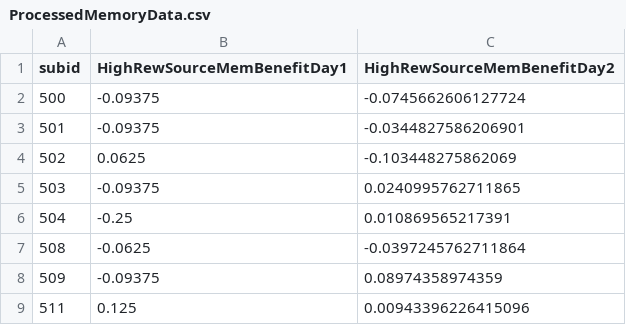
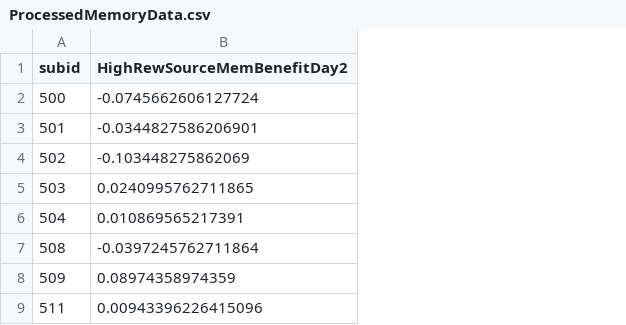
Before and after one commit to hartleylabnyu/reward_memories_influence_learning, a CSV file: data/ProcessedMemoryData.csv, drawn as a sheet; only a part is shown; the diff names each change by its address in the sheet, - before the commit and + after, or states it on an @@ line.

Commit message:
simplified data files to only include variables directly used in data visualizations and analyses.

```diff
--- a/data/ProcessedMemoryData.csv
+++ b/data/ProcessedMemoryData.csv
-column B (HighRewSourceMemBenefitDay1), rows 2-9: -0.09375 | -0.09375 | 0.0625 | -0.09375 | -0.25 | -0.0625 | -0.09375 | 0.125
```
Also changed, not shown: 2 other files.
